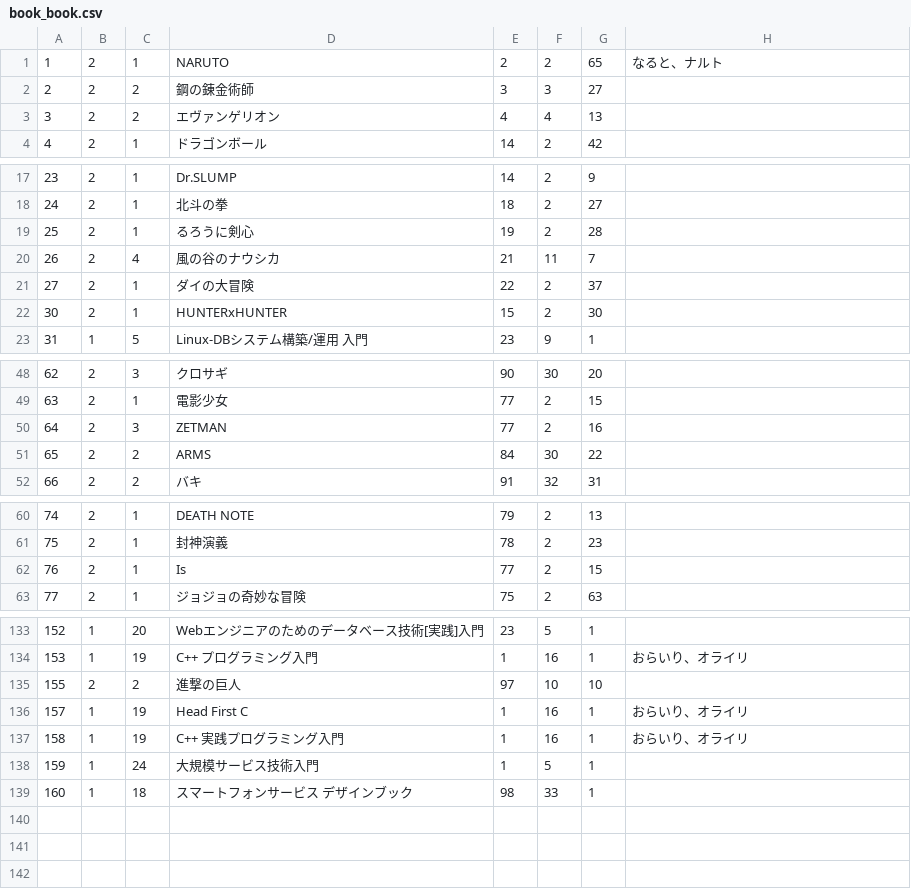
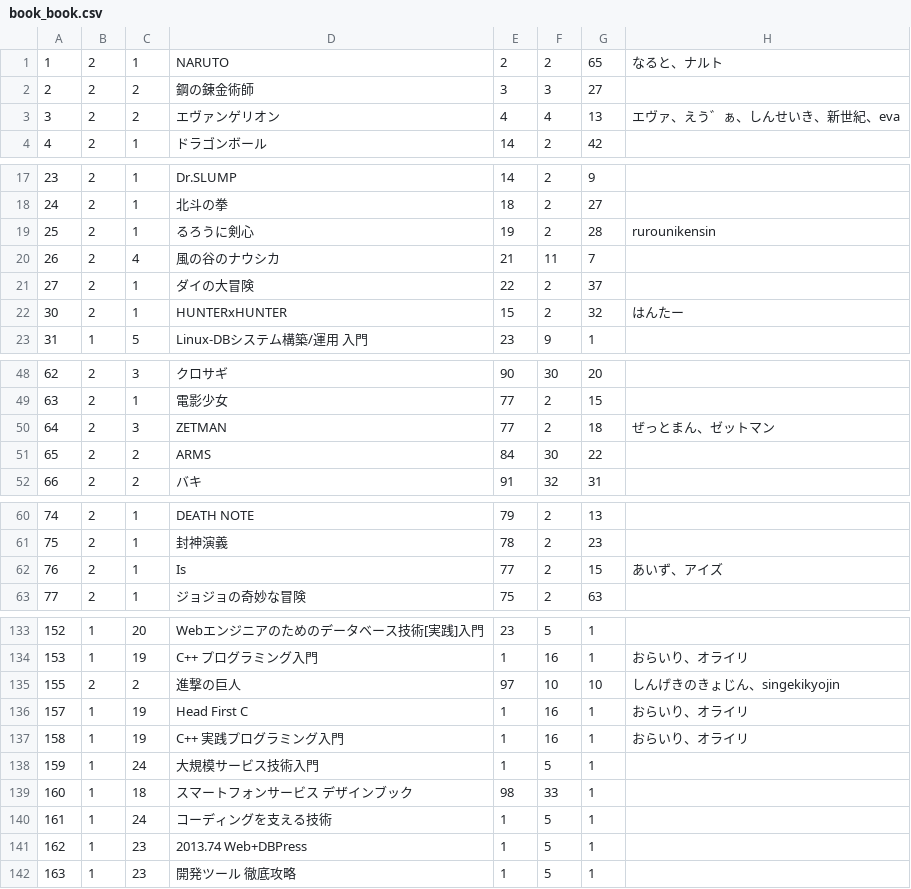
Before and after one commit to fujimisakari/media, a CSV file: data/book_book.csv, drawn as a sheet; only a part is shown, gaps mark what is left out.

```diff
--- a/data/book_book.csv
+++ b/data/book_book.csv
@@ -2,3 +2,3 @@
 2,2,2,鋼の錬金術師,3,3,27,
-3,2,2,エヴァンゲリオン,4,4,13,
+3,2,2,エヴァンゲリオン,4,4,13,エヴァ、えう゛ぁ、しんせいき、新世紀、eva
 4,2,1,ドラゴンボール,14,2,42,
@@ -18,6 +18,6 @@
 24,2,1,北斗の拳,18,2,27,
-25,2,1,るろうに剣心,19,2,28,
+25,2,1,るろうに剣心,19,2,28,rurounikensin
 26,2,4,風の谷のナウシカ,21,11,7,
 27,2,1,ダイの大冒険,22,2,37,
-30,2,1,HUNTERxHUNTER,15,2,30,
+30,2,1,HUNTERxHUNTER,15,2,32,はんたー
 31,1,5,Linux-DBシステム構築/運用　入門,23,9,1,
@@ -49,3 +49,3 @@
 63,2,1,電影少女,77,2,15,
-64,2,3,ZETMAN,77,2,16,
+64,2,3,ZETMAN,77,2,18,ぜっとまん、ゼットマン
 65,2,2,ARMS,84,30,22,
@@ -61,3 +61,3 @@
 75,2,1,封神演義,78,2,23,
-76,2,1,Is,77,2,15,
+76,2,1,Is,77,2,15,あいず、アイズ
 77,2,1,ジョジョの奇妙な冒険,75,2,63,
@@ -134,3 +134,3 @@
 153,1,19,C++ プログラミング入門,1,16,1,おらいり、オライリ
-155,2,2,進撃の巨人,97,10,10,
+155,2,2,進撃の巨人,97,10,10,しんげきのきょじん、singekikyojin
 157,1,19,Head First C,1,16,1,おらいり、オライリ
@@ -139 +139,4 @@
 160,1,18,スマートフォンサービス デザインブック,98,33,1,
+161,1,24,コーディングを支える技術,1,5,1,
+162,1,23,2013.74 Web+DBPress,1,5,1,
+163,1,23,開発ツール 徹底攻略,1,5,1,
```
Also changed, not shown: data/book_bookdetail.csv, data/top_whatnew.csv.
